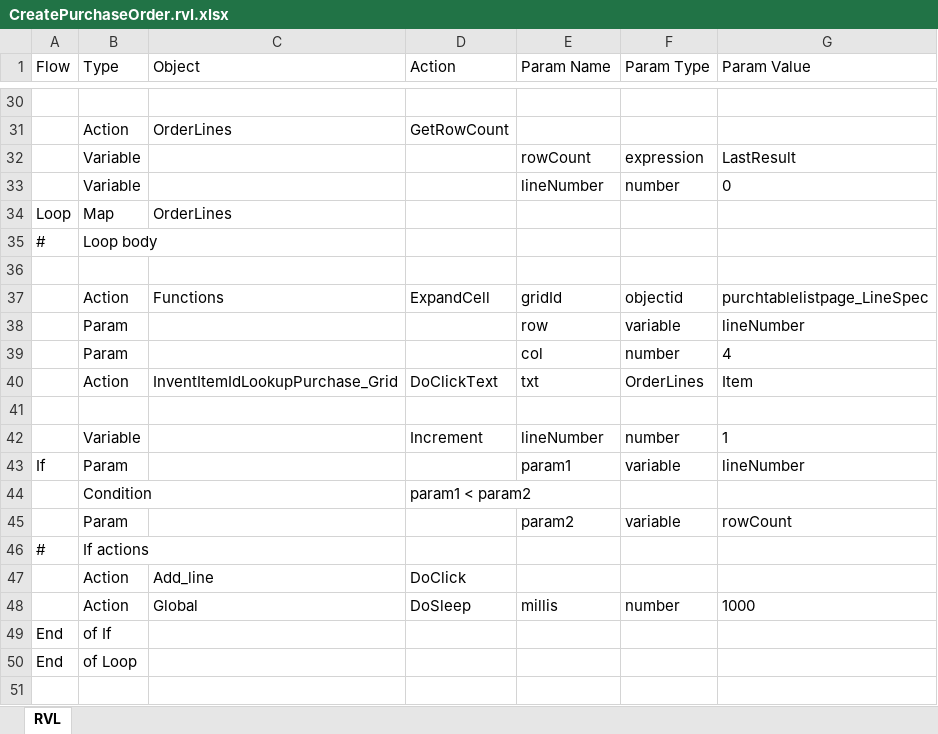
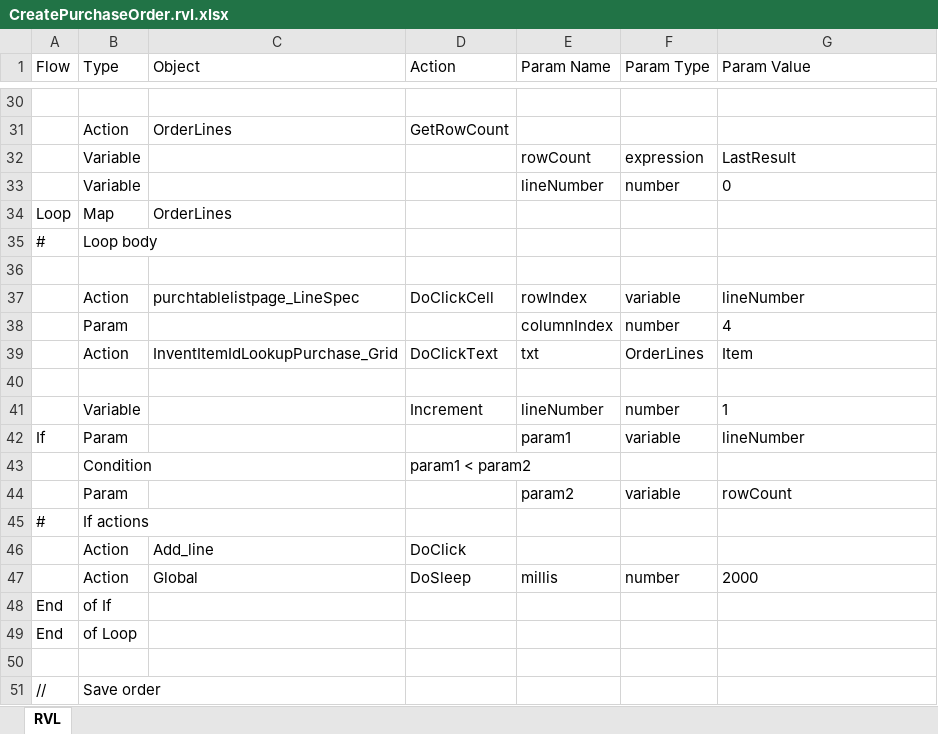
Before and after one commit to Inflectra/rapise-dynamics365-samples, an Excel workbook: CreatePurchaseOrder/CreatePurchaseOrder.rvl.xlsx, sheet RVL, drawn as a sheet; only a part is shown, gaps mark what is left out; the shorter side is filled out with more unchanged rows; values as stored, in another font and other column widths than the file's, no borders; removed rows and columns are numbered as before the commit, all else as after; the diff names each change by its address in the sheet, - before the commit and + after, or states it on an @@ line.

```diff
--- a/CreatePurchaseOrder/CreatePurchaseOrder.rvl.xlsx (sheet RVL)
+++ b/CreatePurchaseOrder/CreatePurchaseOrder.rvl.xlsx (sheet RVL)
-row 37:  | Action | Functions | ExpandCell | gridId | objectid | purchtablelistpage_LineSpec
-row 38:  | Param |  |  | row | variable | lineNumber
+row 37:  | Action | purchtablelistpage_LineSpec | DoClickCell | rowIndex | variable | lineNumber
-E38 (Param Name): col
+E38 (Param Name): columnIndex
-G47 (Param Value): 1000
+G47 (Param Value): 2000
```
Also changed, not shown: 1 other file.
